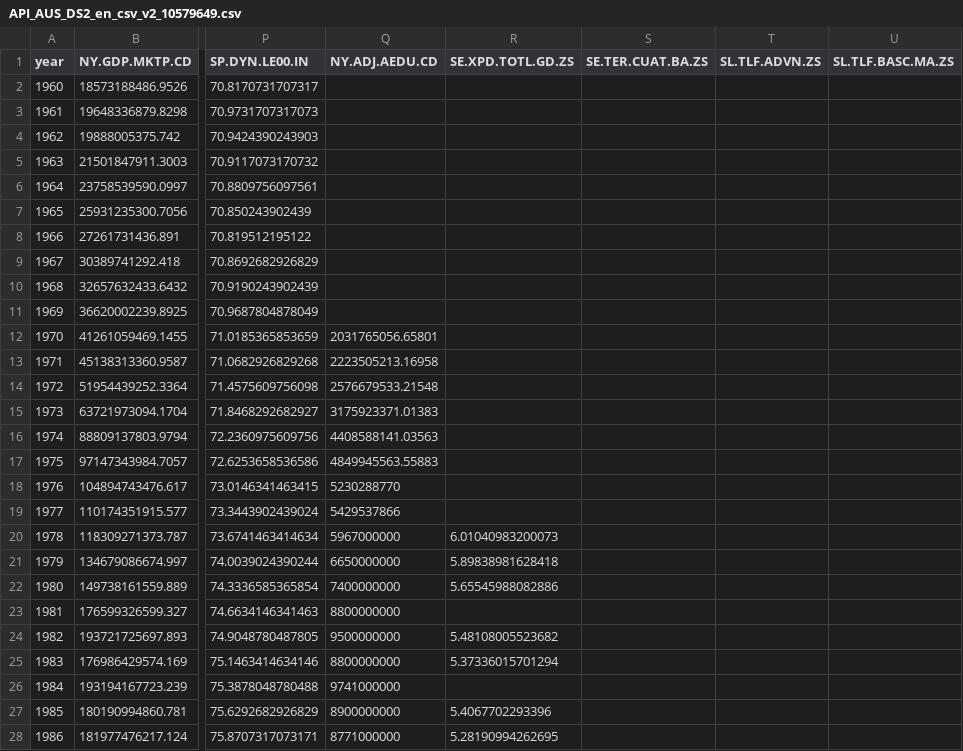
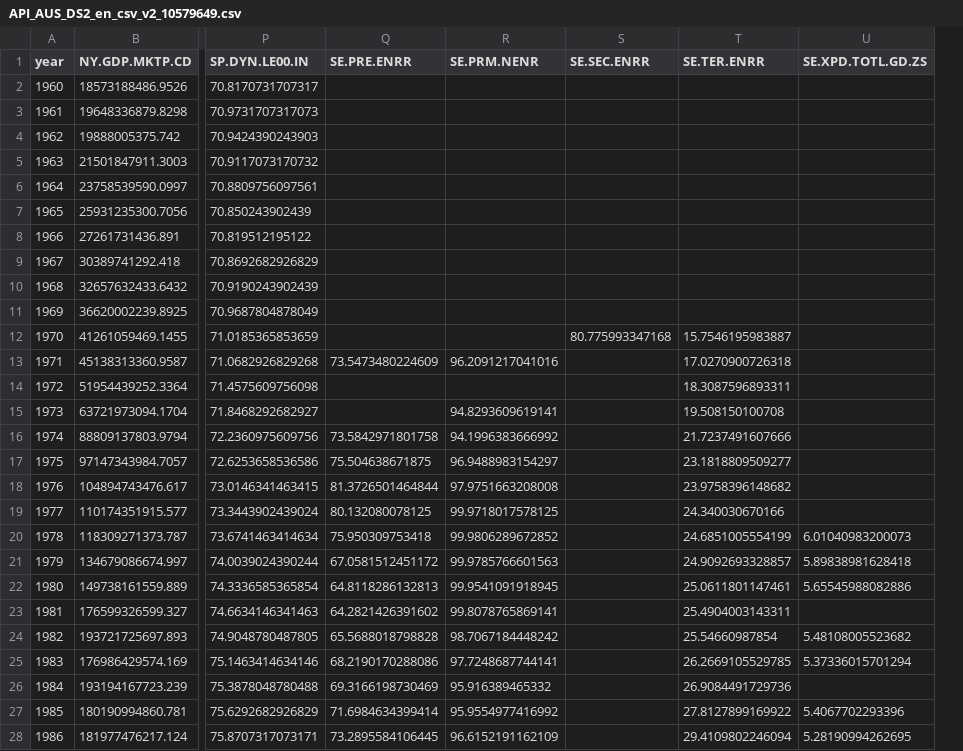
Before and after one commit to Wangnz/VSFP, a CSV file: clean_dataset/high-income/API_AUS_DS2_en_csv_v2_10579649.csv, drawn as a sheet; only a part is shown, gaps mark what is left out; removed rows and columns are numbered as before the commit, all else as after; the diff covers the shown part only; the diff names each change by its address in the sheet, - before the commit and + after, or states it on an @@ line.

```diff
--- a/clean_dataset/high-income/API_AUS_DS2_en_csv_v2_10579649.csv
+++ b/clean_dataset/high-income/API_AUS_DS2_en_csv_v2_10579649.csv
+column R (SE.PRM.NENR), rows 13-28: 96.2091217041016 |  | 94.8293609619141 | 94.1996383666992 | 96.9488983154297 | 97.9751663208008 | 99.9718017578125 | 99.9806289672852 | 99.9785766601563 | 99.9541091918945 | 99.8078765869141 | 98.7067184448242 | 97.7248687744141 | 95.916389465332 | 95.9554977416992 | 96.6152191162109
+column S (SE.SEC.ENRR), row 12: 80.775993347168
+column T (SE.TER.ENRR), rows 12-28: 15.7546195983887 | 17.0270900726318 | 18.3087596893311 | 19.508150100708 | 21.7237491607666 | 23.1818809509277 | 23.9758396148682 | 24.340030670166 | 24.6851005554199 | 24.9092693328857 | 25.0611801147461 | 25.4904003143311 | 25.54660987854 | 26.2669105529785 | 26.9084491729736 | 27.8127899169922 | 29.4109802246094
-column S (SE.TER.CUAT.BA.ZS), empty
-column T (SL.TLF.ADVN.ZS), empty
-column U (SL.TLF.BASC.MA.ZS), empty
-Q1: NY.ADJ.AEDU.CD
+Q1: SE.PRE.ENRR
-Q12 (SE.PRE.ENRR): 2031765056.65801
+Q12 (SE.PRE.ENRR): (empty)
-Q13 (SE.PRE.ENRR): 2223505213.16958
+Q13 (SE.PRE.ENRR): 73.5473480224609
-Q14 (SE.PRE.ENRR): 2576679533.21548
+Q14 (SE.PRE.ENRR): (empty)
-Q15 (SE.PRE.ENRR): 3175923371.01383
+Q15 (SE.PRE.ENRR): (empty)
-Q16 (SE.PRE.ENRR): 4408588141.03563
+Q16 (SE.PRE.ENRR): 73.5842971801758
-Q17 (SE.PRE.ENRR): 4849945563.55883
+Q17 (SE.PRE.ENRR): 75.504638671875
-Q18 (SE.PRE.ENRR): 5230288770
+Q18 (SE.PRE.ENRR): 81.3726501464844
-Q19 (SE.PRE.ENRR): 5429537866
+Q19 (SE.PRE.ENRR): 80.132080078125
-Q20 (SE.PRE.ENRR): 5967000000
+Q20 (SE.PRE.ENRR): 75.950309753418
-Q21 (SE.PRE.ENRR): 6650000000
+Q21 (SE.PRE.ENRR): 67.0581512451172
-Q22 (SE.PRE.ENRR): 7400000000
+Q22 (SE.PRE.ENRR): 64.8118286132813
-Q23 (SE.PRE.ENRR): 8800000000
+Q23 (SE.PRE.ENRR): 64.2821426391602
-Q24 (SE.PRE.ENRR): 9500000000
+Q24 (SE.PRE.ENRR): 65.5688018798828
-Q25 (SE.PRE.ENRR): 8800000000
+Q25 (SE.PRE.ENRR): 68.2190170288086
-Q26 (SE.PRE.ENRR): 9741000000
+Q26 (SE.PRE.ENRR): 69.3166198730469
-Q27 (SE.PRE.ENRR): 8900000000
+Q27 (SE.PRE.ENRR): 71.6984634399414
-Q28 (SE.PRE.ENRR): 8771000000
+Q28 (SE.PRE.ENRR): 73.2895584106445
```
Also changed, not shown: 31 edited cells elsewhere in this file, clean_dataset/high-income/API_GBR_DS2_en_csv_v2_10587770.csv, clean_dataset/low-income/API_GIN_DS2_en_csv_v2_10578441.csv, 19 other files.
